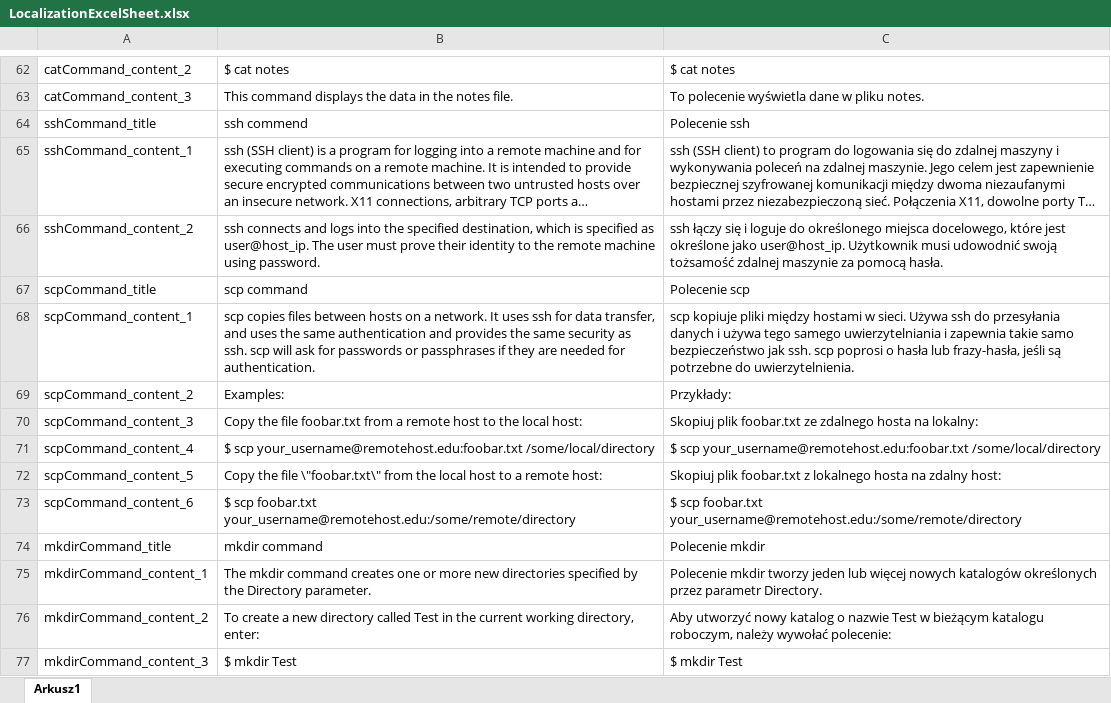
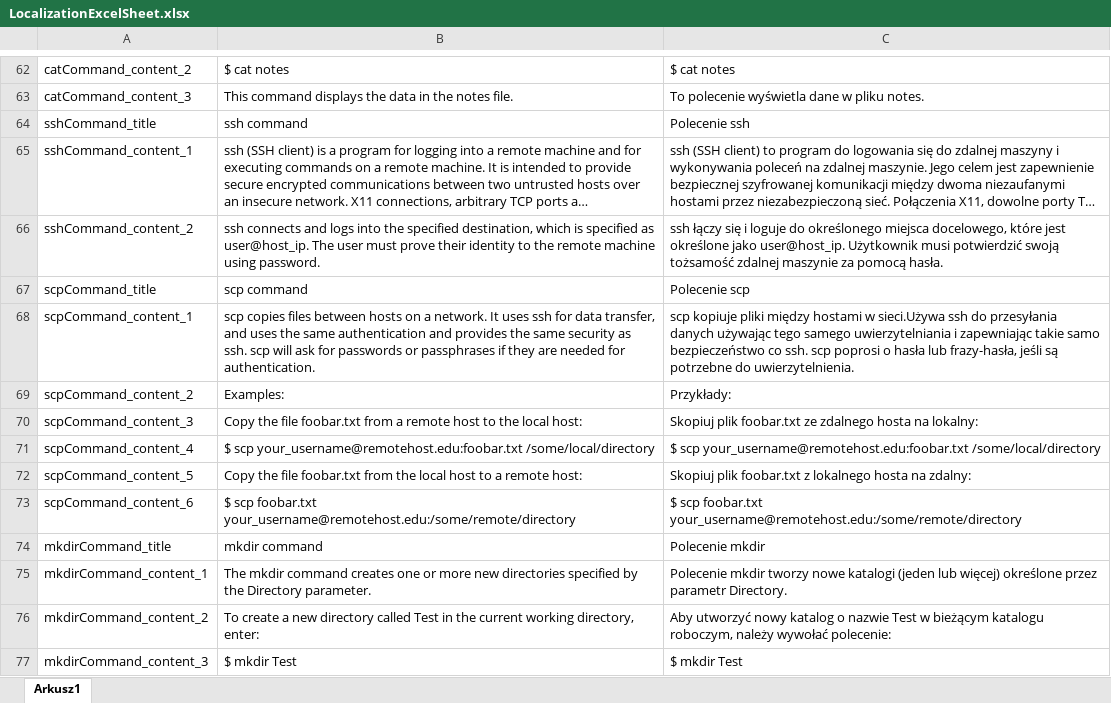
Before and after one commit to Kacprucha/HackSafe, an Excel workbook: HackSafe/Assets/StreamingAssets/LocalizationExcelSheet.xlsx, sheet Arkusz1, drawn as a sheet; only a part is shown, gaps mark what is left out; long unchanged cells end in …; values as stored, in another font and other column widths than the file's, no borders; the diff covers the shown part only; the diff names each change by its address in the sheet, - before the commit and + after, or states it on an @@ line.

```diff
--- a/HackSafe/Assets/StreamingAssets/LocalizationExcelSheet.xlsx (sheet Arkusz1)
+++ b/HackSafe/Assets/StreamingAssets/LocalizationExcelSheet.xlsx (sheet Arkusz1)
-B64: ssh commend
+B64: ssh command
-C66: …Użytkownik musi udowodnić swoją tożsamość…
+C66: …Użytkownik musi potwierdzić swoją tożsamość…
-C68: …hostami w sieci. Używa ssh do przesyłania danych i używa tego samego uwierzytelniania i zapewnia takie samo bezpieczeństwo jak ssh. scp…
+C68: …hostami w sieci.Używa ssh do przesyłania danych używając tego samego uwierzytelniania i zapewniając takie samo bezpieczeństwo co ssh. scp…
-B72: …the file \"foobar.txt\" from the…
+B72: …the file foobar.txt from the…
-C72: …hosta na zdalny host:
+C72: …hosta na zdalny:
-C75: …mkdir tworzy jeden lub więcej nowych katalogów określonych przez parametr…
+C75: …mkdir tworzy nowe katalogi (jeden lub więcej) określone przez parametr…
```
Also changed, not shown: 31 edited cells elsewhere in this sheet, 1 other file.
